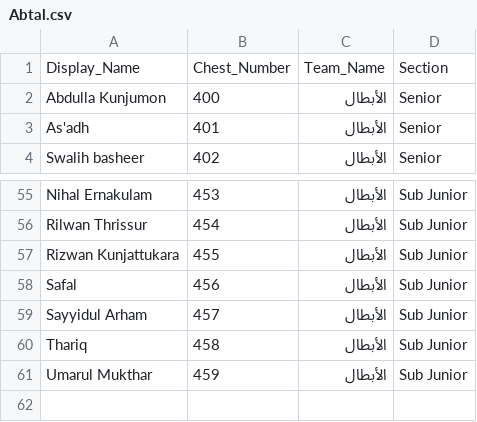
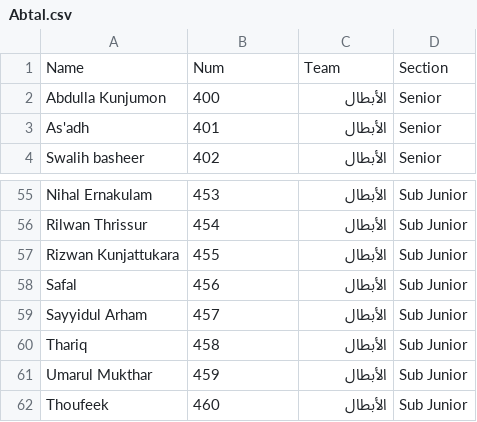
Before and after one commit to MHD-Hudaif/thanafus, a CSV file: teams/Abtal.csv, drawn as a sheet; only a part is shown, gaps mark what is left out; removed rows and columns are numbered as before the commit, all else as after; the diff names each change by its address in the sheet, - before the commit and + after, or states it on an @@ line.

```diff
--- a/teams/Abtal.csv
+++ b/teams/Abtal.csv
-row 1: Display_Name | Chest_Number | Team_Name | Section
+row 1: Name | Num | Team | Section
+row 62: Thoufeek | 460 | الأبطال | Sub Junior
```
Also changed, not shown: teams/Aewan.csv, teams/Akhyar.csv, 1 other file.
